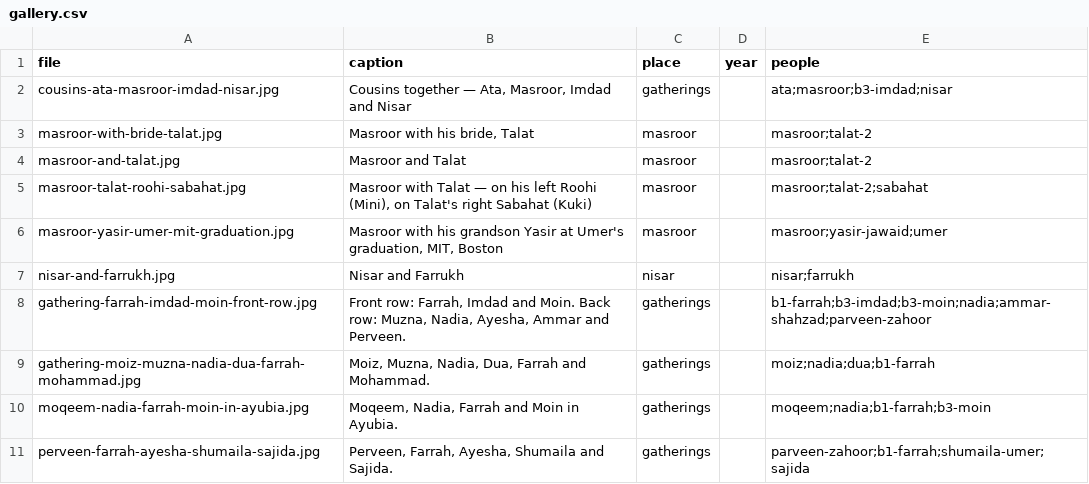
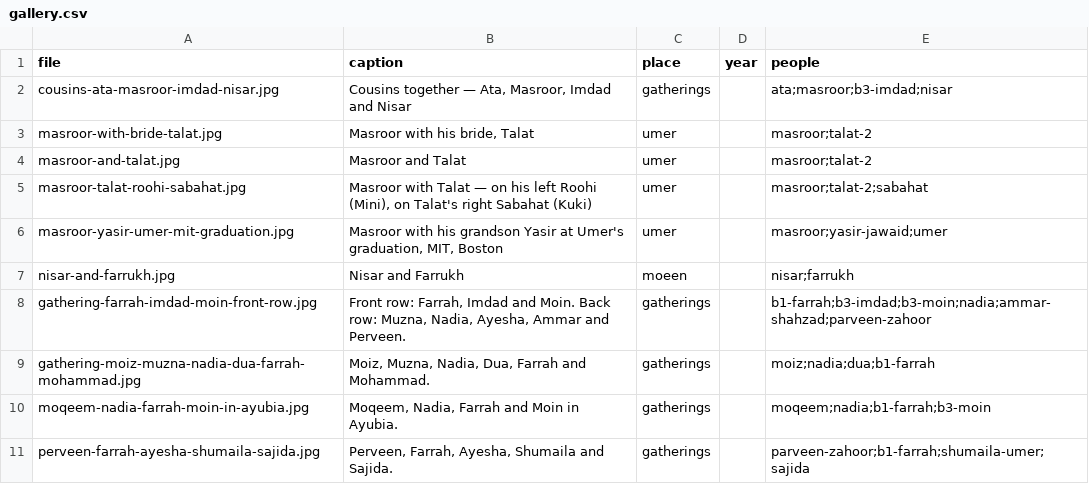
Before and after one commit to FaaizHaque/mubarak-ali-family-archive, a CSV file: gallery.csv, drawn as a sheet; only a part is shown.

Commit message:
Gallery: move Masroor's 4 photos to Masroor's family and Nisar & Farrukh to Nisar's family (Branch 5); leave Sajida & the sisters in Family Elders

```diff
--- a/gallery.csv
+++ b/gallery.csv
@@ -2,7 +2,7 @@ file,caption,place,year,people
 cousins-ata-masroor-imdad-nisar.jpg,"Cousins together — Ata, Masroor, Imdad and Nisar",gatherings,,ata;masroor;b3-imdad;nisar
-masroor-with-bride-talat.jpg,"Masroor with his bride, Talat",masroor,,masroor;talat-2
-masroor-and-talat.jpg,"Masroor and Talat",masroor,,masroor;talat-2
-masroor-talat-roohi-sabahat.jpg,"Masroor with Talat — on his left Roohi (Mini), on Talat's right Sabahat (Kuki)",masroor,,masroor;talat-2;sabahat
-masroor-yasir-umer-mit-graduation.jpg,"Masroor with his grandson Yasir at Umer's graduation, MIT, Boston",masroor,,masroor;yasir-jawaid;umer
-nisar-and-farrukh.jpg,"Nisar and Farrukh",nisar,,nisar;farrukh
+masroor-with-bride-talat.jpg,"Masroor with his bride, Talat",umer,,masroor;talat-2
+masroor-and-talat.jpg,Masroor and Talat,umer,,masroor;talat-2
+masroor-talat-roohi-sabahat.jpg,"Masroor with Talat — on his left Roohi (Mini), on Talat's right Sabahat (Kuki)",umer,,masroor;talat-2;sabahat
+masroor-yasir-umer-mit-graduation.jpg,"Masroor with his grandson Yasir at Umer's graduation, MIT, Boston",umer,,masroor;yasir-jawaid;umer
+nisar-and-farrukh.jpg,Nisar and Farrukh,moeen,,nisar;farrukh
 gathering-farrah-imdad-moin-front-row.jpg,"Front row: Farrah, Imdad and Moin. Back row: Muzna, Nadia, Ayesha, Ammar and Perveen.",gatherings,,b1-farrah;b3-imdad;b3-moin;nadia;ammar-shahzad;parveen-zahoor
```
